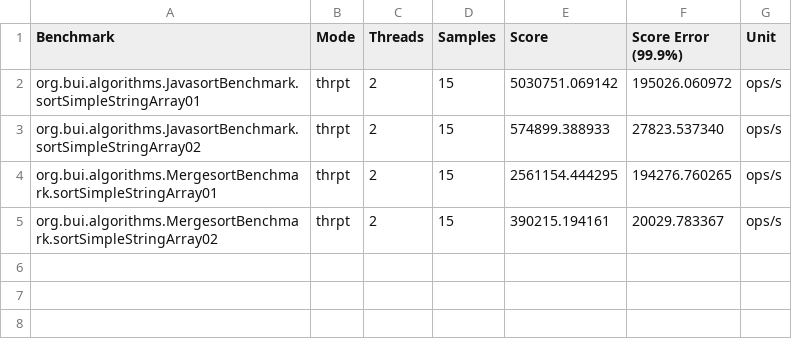
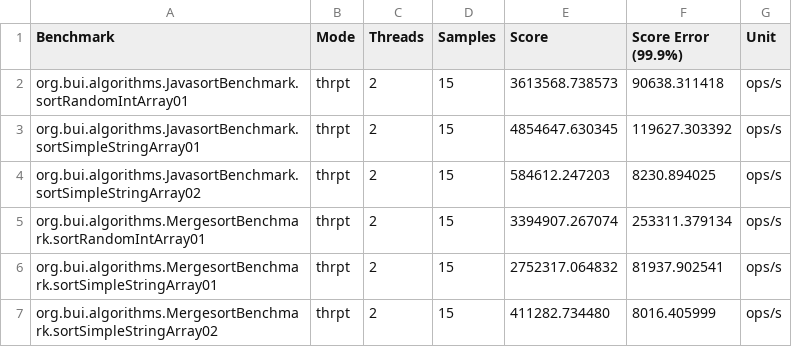
Before and after one commit to thaibui/algorithms-core, a CSV file: benchmark/result/all.csv, drawn as a sheet.

Commit message:
Add benchmark tests on randomized array

```diff
--- a/benchmark/result/all.csv
+++ b/benchmark/result/all.csv
@@ -1,5 +1,7 @@
 "Benchmark","Mode","Threads","Samples","Score","Score Error (99.9%)","Unit"
-"org.bui.algorithms.JavasortBenchmark.sortSimpleStringArray01","thrpt",2,15,5030751.069142,195026.060972,"ops/s"
-"org.bui.algorithms.JavasortBenchmark.sortSimpleStringArray02","thrpt",2,15,574899.388933,27823.537340,"ops/s"
-"org.bui.algorithms.MergesortBenchmark.sortSimpleStringArray01","thrpt",2,15,2561154.444295,194276.760265,"ops/s"
-"org.bui.algorithms.MergesortBenchmark.sortSimpleStringArray02","thrpt",2,15,390215.194161,20029.783367,"ops/s"
+"org.bui.algorithms.JavasortBenchmark.sortRandomIntArray01","thrpt",2,15,3613568.738573,90638.311418,"ops/s"
+"org.bui.algorithms.JavasortBenchmark.sortSimpleStringArray01","thrpt",2,15,4854647.630345,119627.303392,"ops/s"
+"org.bui.algorithms.JavasortBenchmark.sortSimpleStringArray02","thrpt",2,15,584612.247203,8230.894025,"ops/s"
+"org.bui.algorithms.MergesortBenchmark.sortRandomIntArray01","thrpt",2,15,3394907.267074,253311.379134,"ops/s"
+"org.bui.algorithms.MergesortBenchmark.sortSimpleStringArray01","thrpt",2,15,2752317.064832,81937.902541,"ops/s"
+"org.bui.algorithms.MergesortBenchmark.sortSimpleStringArray02","thrpt",2,15,411282.734480,8016.405999,"ops/s"
```
Also changed, not shown: 2 other files.
